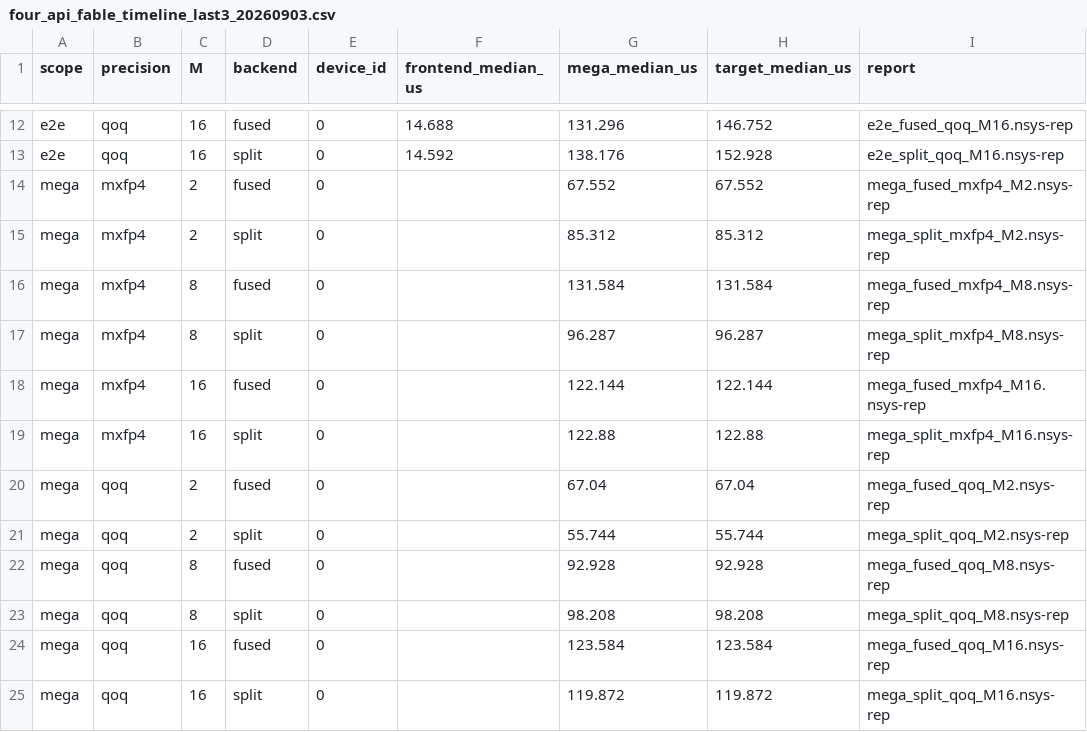
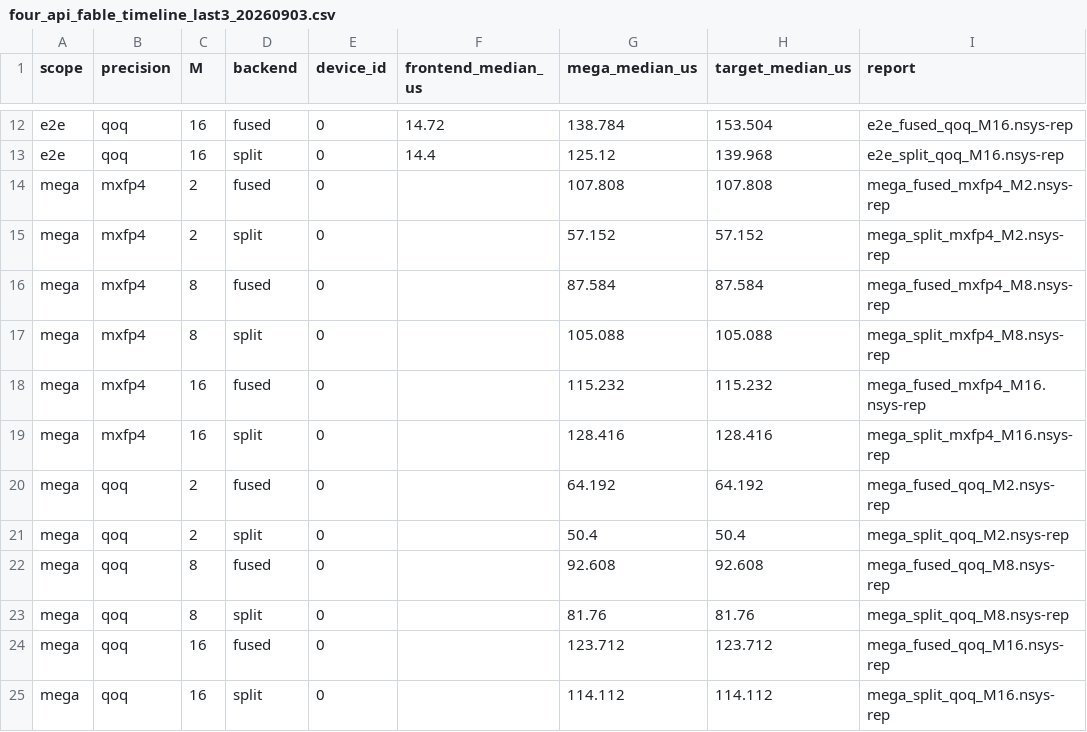
Before and after one commit to YijiaZhao/hopper_megamoe_basedondeepgemm, a CSV file: delivery/four_api_fable_timeline_last3_20260903.csv, drawn as a sheet; only a part is shown, gaps mark what is left out; the diff covers the shown part only; the diff names each change by its address in the sheet, - before the commit and + after, or states it on an @@ line.

```diff
--- a/delivery/four_api_fable_timeline_last3_20260903.csv
+++ b/delivery/four_api_fable_timeline_last3_20260903.csv
-F12 (frontend_median_us): 14.688
+F12 (frontend_median_us): 14.72
-G12 (mega_median_us): 131.296
+G12 (mega_median_us): 138.784
-H12 (target_median_us): 146.752
+H12 (target_median_us): 153.504
-F13 (frontend_median_us): 14.592
+F13 (frontend_median_us): 14.4
-G13 (mega_median_us): 138.176
+G13 (mega_median_us): 125.12
-H13 (target_median_us): 152.928
+H13 (target_median_us): 139.968
-G14 (mega_median_us): 67.552
+G14 (mega_median_us): 107.808
-H14 (target_median_us): 67.552
+H14 (target_median_us): 107.808
-G15 (mega_median_us): 85.312
+G15 (mega_median_us): 57.152
-H15 (target_median_us): 85.312
+H15 (target_median_us): 57.152
-G16 (mega_median_us): 131.584
+G16 (mega_median_us): 87.584
-H16 (target_median_us): 131.584
+H16 (target_median_us): 87.584
-G17 (mega_median_us): 96.287
+G17 (mega_median_us): 105.088
-H17 (target_median_us): 96.287
+H17 (target_median_us): 105.088
-G18 (mega_median_us): 122.144
+G18 (mega_median_us): 115.232
-H18 (target_median_us): 122.144
+H18 (target_median_us): 115.232
-G19 (mega_median_us): 122.88
+G19 (mega_median_us): 128.416
-H19 (target_median_us): 122.88
+H19 (target_median_us): 128.416
-G20 (mega_median_us): 67.04
+G20 (mega_median_us): 64.192
-H20 (target_median_us): 67.04
+H20 (target_median_us): 64.192
-G21 (mega_median_us): 55.744
+G21 (mega_median_us): 50.4
-H21 (target_median_us): 55.744
+H21 (target_median_us): 50.4
-G22 (mega_median_us): 92.928
+G22 (mega_median_us): 92.608
-H22 (target_median_us): 92.928
+H22 (target_median_us): 92.608
-G23 (mega_median_us): 98.208
+G23 (mega_median_us): 81.76
-H23 (target_median_us): 98.208
+H23 (target_median_us): 81.76
-G24 (mega_median_us): 123.584
+G24 (mega_median_us): 123.712
-H24 (target_median_us): 123.584
+H24 (target_median_us): 123.712
-G25 (mega_median_us): 119.872
+G25 (mega_median_us): 114.112
-H25 (target_median_us): 119.872
+H25 (target_median_us): 114.112
```
Also changed, not shown: 30 edited cells elsewhere in this file, delivery/four_api_fable_timeline_table_20260903.csv, 9 other files.
